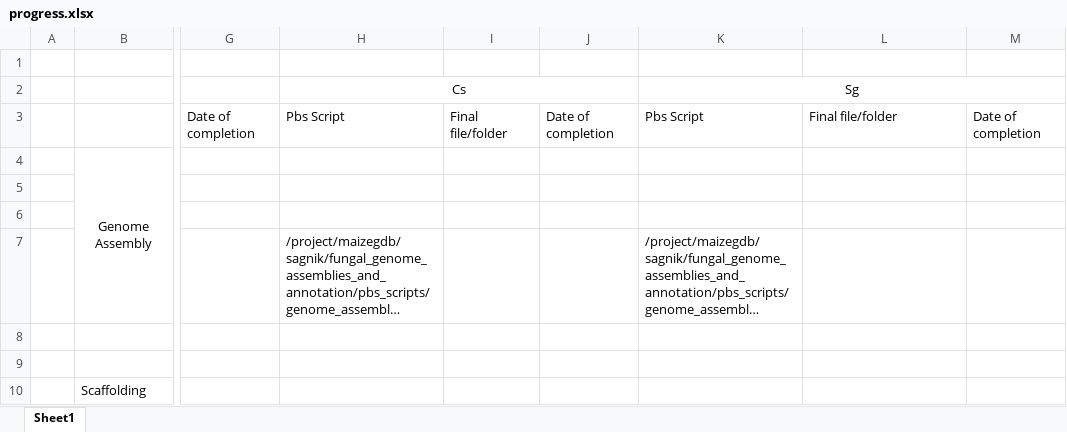
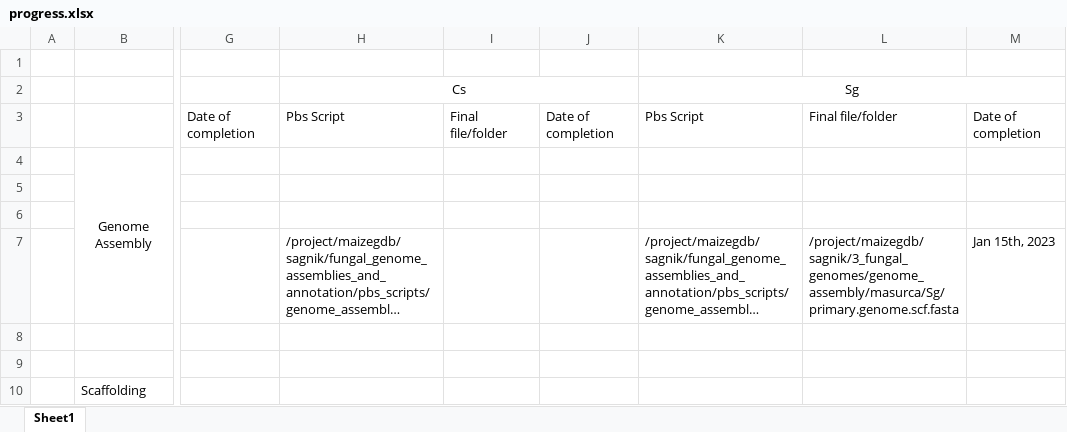
Before and after one commit to sagnikbanerjee15/fungal_genome_assemblies_and_annotation, an Excel workbook: progress.xlsx, sheet Sheet1, drawn as a sheet; only a part is shown, gaps mark what is left out; long unchanged cells end in …; values as stored, in another font and other column widths than the file's, no borders; the diff names each change by its address in the sheet, - before the commit and + after, or states it on an @@ line.

```diff
--- a/progress.xlsx (sheet Sheet1)
+++ b/progress.xlsx (sheet Sheet1)
-L7: (empty)
+L7: /project/maizegdb/sagnik/3_fungal_genomes/genome_assembly/masurca/Sg/primary.genome.scf.fasta
-M7: (empty)
+M7: Jan 15th, 2023
```
Also changed, not shown: 3 other files.
